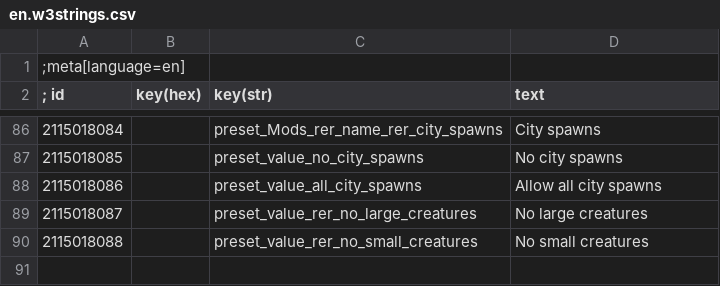
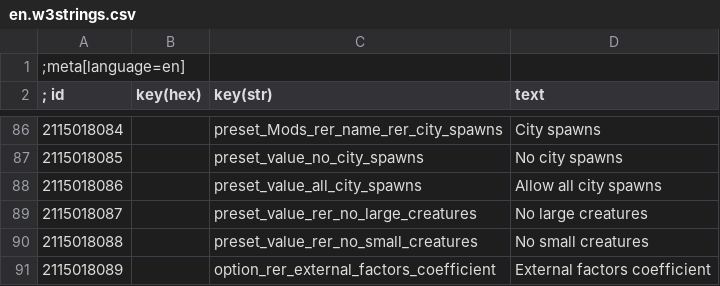
Before and after one commit to Aelto/tw3-random-encounters-reworked, a CSV file: strings/en.w3strings.csv, drawn as a sheet; only a part is shown, gaps mark what is left out.

Commit message:
#16 add external factors coefficient

```diff
--- a/strings/en.w3strings.csv
+++ b/strings/en.w3strings.csv
@@ -90 +90,2 @@
 2115018088|        |preset_value_rer_no_small_creatures|No small creatures
+2115018089|        |option_rer_external_factors_coefficient|External factors coefficient
```
Also changed, not shown: 3 other files.
